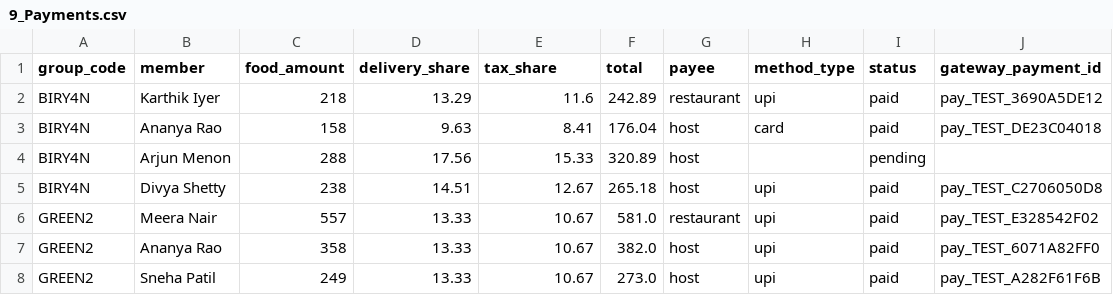
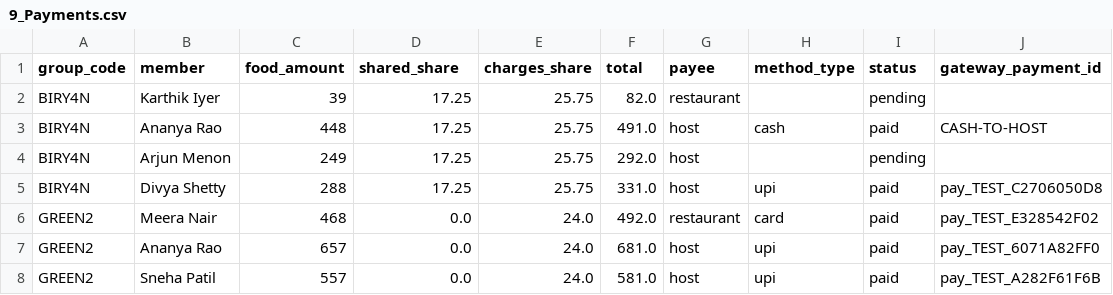
Before and after one commit to cercit/ownly.food, a CSV file: db/csv/9_Payments.csv, drawn as a sheet; only a part is shown; the diff covers the shown part only.

```diff
--- a/db/csv/9_Payments.csv
+++ b/db/csv/9_Payments.csv
@@ -1,8 +1,8 @@
-group_code,member,food_amount,delivery_share,tax_share,total,payee,method_type,status,gateway_payment_id
-BIRY4N,Karthik Iyer,218,13.29,11.6,242.89,restaurant,upi,paid,pay_TEST_3690A5DE12
-BIRY4N,Ananya Rao,158,9.63,8.41,176.04,host,card,paid,pay_TEST_DE23C04018
-BIRY4N,Arjun Menon,288,17.56,15.33,320.89,host,,pending,
-BIRY4N,Divya Shetty,238,14.51,12.67,265.18,host,upi,paid,pay_TEST_C2706050D8
-GREEN2,Meera Nair,557,13.33,10.67,581.0,restaurant,upi,paid,pay_TEST_E328542F02
-GREEN2,Ananya Rao,358,13.33,10.67,382.0,host,upi,paid,pay_TEST_6071A82FF0
-GREEN2,Sneha Patil,249,13.33,10.67,273.0,host,upi,paid,pay_TEST_A282F61F6B
+group_code,member,food_amount,shared_share,charges_share,total,payee,method_type,status,gateway_payment_id
+BIRY4N,Karthik Iyer,39,17.25,25.75,82.0,restaurant,,pending,
+BIRY4N,Ananya Rao,448,17.25,25.75,491.0,host,cash,paid,CASH-TO-HOST
+BIRY4N,Arjun Menon,249,17.25,25.75,292.0,host,,pending,
+BIRY4N,Divya Shetty,288,17.25,25.75,331.0,host,upi,paid,pay_TEST_C2706050D8
+GREEN2,Meera Nair,468,0.0,24.0,492.0,restaurant,card,paid,pay_TEST_E328542F02
+GREEN2,Ananya Rao,657,0.0,24.0,681.0,host,upi,paid,pay_TEST_6071A82FF0
+GREEN2,Sneha Patil,557,0.0,24.0,581.0,host,upi,paid,pay_TEST_A282F61F6B
```
Also changed, not shown: 18 edited cells elsewhere in this file, db/csv/2_Addresses.csv, db/csv/5_Group_Orders.csv, 11 other files.
